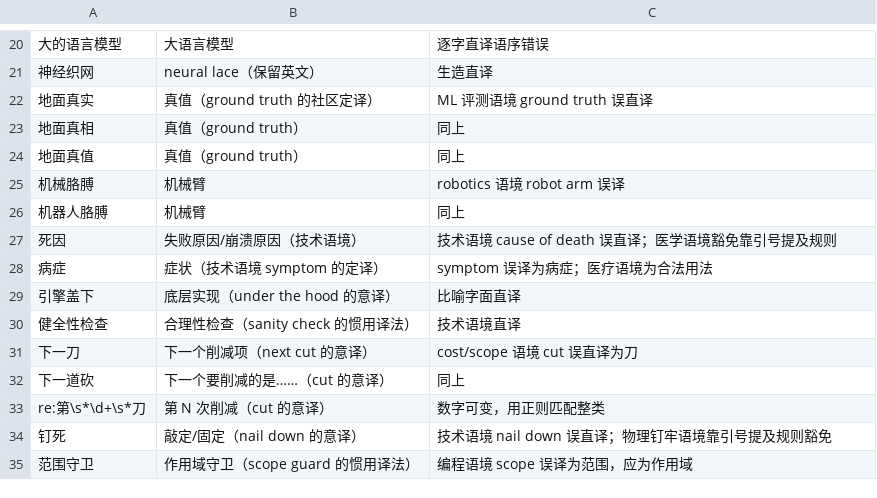
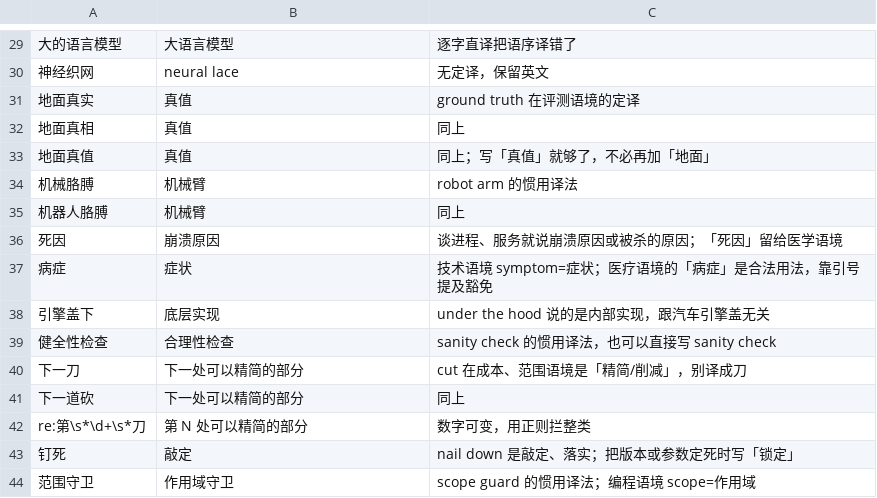
Before and after one commit to ProjAnvil/MindForge, a TSV file: hooks/terminology.tsv, drawn as a sheet; only a part is shown, gaps mark what is left out; the diff covers the shown part only.

Commit message:
fix(zh-guard): natural Chinese expected writings, dictionary version sync
- Rewrite the dictionary's second (target) column: it had drifted into
  machine-generated literal renderings ("下一刀 -> 下一个削减项"). Every
  entry now reads like something a Chinese technical writer would produce,
  and the English gloss / rationale moved into the notes column.
  Uncertain nouns keep the English original (ghost token, ghost node,
  neural lace); community terms are used where they exist (消融实验, 真值);
  cut-in-cost contexts become 下一处可以精简的部分 rather than 刀.
- L1 now injects the expected writing alongside the banned term (A->B
  pairs). Rule 4 had promised the target in parentheses but only listed
  terms. Regex entries render human-readably (第\s*\d+\s*刀 -> 第N刀).
- L2 instructions tell the model to rewrite the sentence with the
  suggested wording instead of substituting word-for-word.
- Dictionary version sync: the bundled dictionary carries a
  "# @sync <version>" marker; a local copy that lacks it or lags behind is
  refreshed at the next hook run while user-added entries (keys absent
  from the bundled file) are preserved. Without this, a shipped writing
  could never be corrected locally.
- Document target-column writing rules in the TSV header and README; drop
  now-unused imports.
- Tests: version sync (5 checks), L1 pairs (1); user-dictionary test
  updated to the new semantics (16 test functions total).

```diff
--- a/hooks/terminology.tsv
+++ b/hooks/terminology.tsv
@@ -20,16 +29,16 @@
-大的语言模型	大语言模型	逐字直译语序错误
-神经织网	neural lace（保留英文）	生造直译
-地面真实	真值（ground truth 的社区定译）	ML 评测语境 ground truth 误直译
-地面真相	真值（ground truth）	同上
-地面真值	真值（ground truth）	同上
-机械胳膊	机械臂	robotics 语境 robot arm 误译
+大的语言模型	大语言模型	逐字直译把语序译错了
+神经织网	neural lace	无定译，保留英文
+地面真实	真值	ground truth 在评测语境的定译
+地面真相	真值	同上
+地面真值	真值	同上；写「真值」就够了，不必再加「地面」
+机械胳膊	机械臂	robot arm 的惯用译法
 机器人胳膊	机械臂	同上
-死因	失败原因/崩溃原因（技术语境）	技术语境 cause of death 误直译；医学语境豁免靠引号提及规则
-病症	症状（技术语境 symptom 的定译）	symptom 误译为病症；医疗语境为合法用法
-引擎盖下	底层实现（under the hood 的意译）	比喻字面直译
-健全性检查	合理性检查（sanity check 的惯用译法）	技术语境直译
-下一刀	下一个削减项（next cut 的意译）	cost/scope 语境 cut 误直译为刀
-下一道砍	下一个要削减的是……（cut 的意译）	同上
-re:第\s*\d+\s*刀	第 N 次削减（cut 的意译）	数字可变，用正则匹配整类
-钉死	敲定/固定（nail down 的意译）	技术语境 nail down 误直译；物理钉牢语境靠引号提及规则豁免
-范围守卫	作用域守卫（scope guard 的惯用译法）	编程语境 scope 误译为范围，应为作用域
+死因	崩溃原因	谈进程、服务就说崩溃原因或被杀的原因；「死因」留给医学语境
+病症	症状	技术语境 symptom=症状；医疗语境的「病症」是合法用法，靠引号提及豁免
+引擎盖下	底层实现	under the hood 说的是内部实现，跟汽车引擎盖无关
+健全性检查	合理性检查	sanity check 的惯用译法，也可以直接写 sanity check
+下一刀	下一处可以精简的部分	cut 在成本、范围语境是「精简/削减」，别译成刀
+下一道砍	下一处可以精简的部分	同上
+re:第\s*\d+\s*刀	第 N 处可以精简的部分	数字可变，用正则拦整类
+钉死	敲定	nail down 是敲定、落实；把版本或参数定死时写「锁定」
+范围守卫	作用域守卫	scope guard 的惯用译法；编程语境 scope=作用域
```
Also changed, not shown: 9 added rows and 24 edited cells elsewhere in this file, 8 other files.
